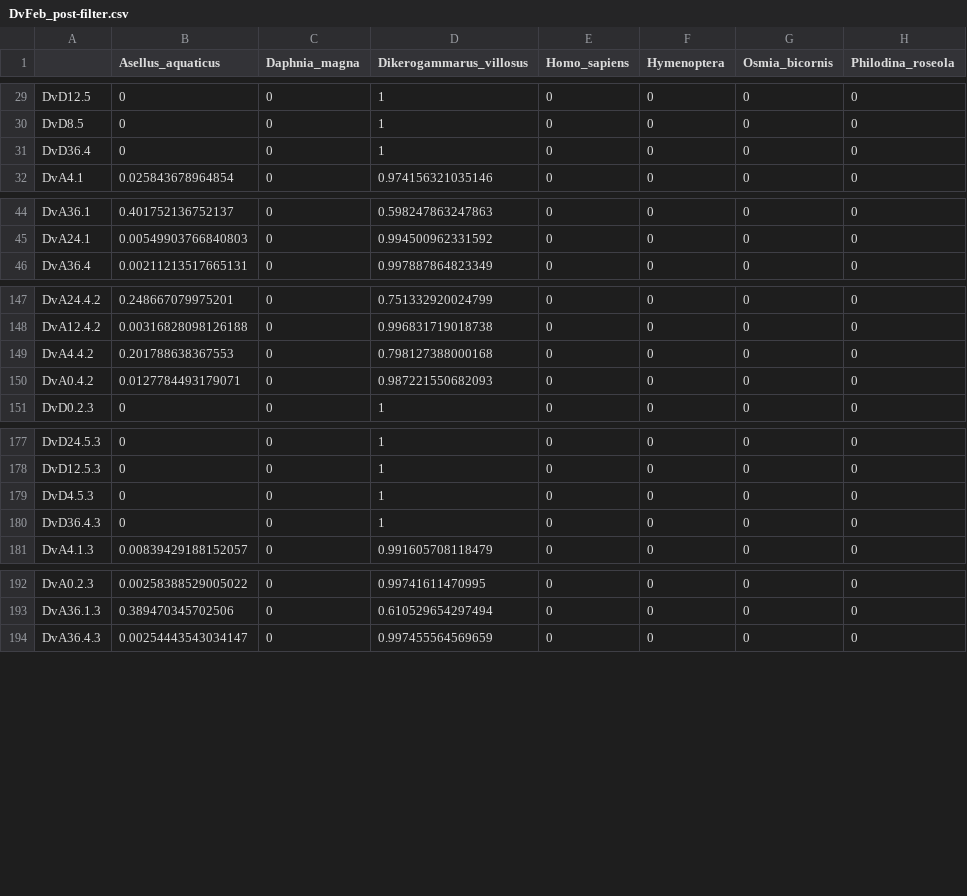
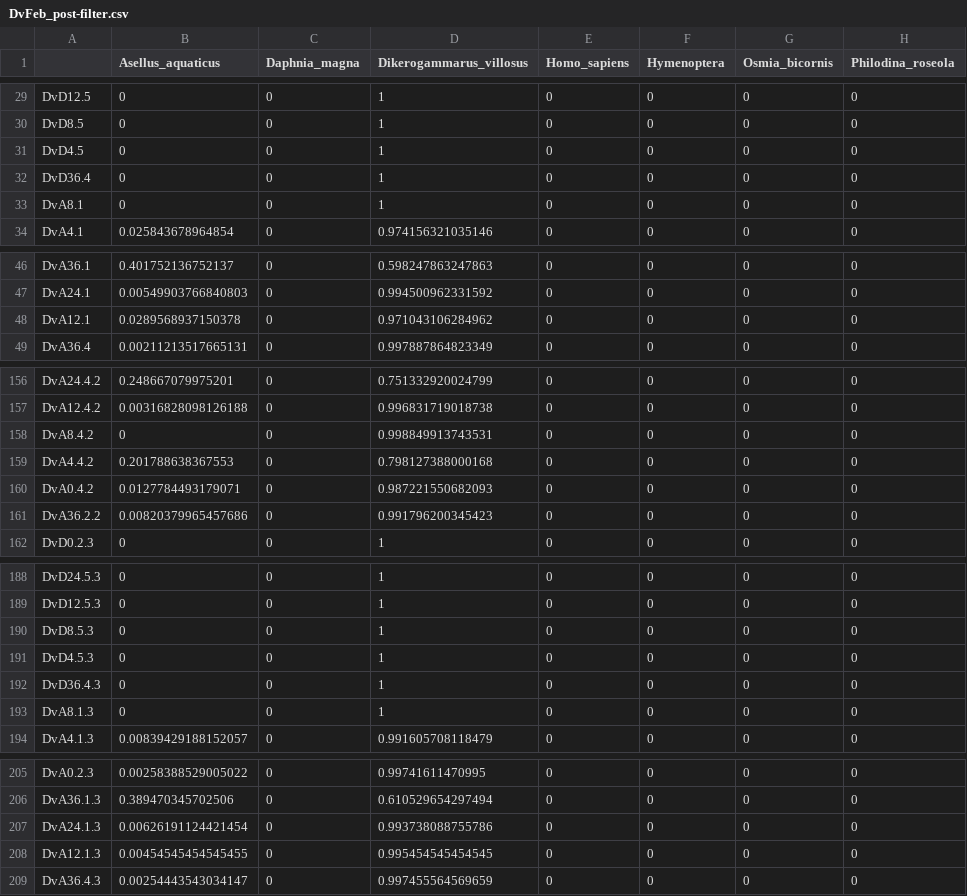
Before and after one commit to mbenucci/Dv_feeding_trials, a CSV file: R_outputs/DvFeb_post-filter.csv, drawn as a sheet; only a part is shown, gaps mark what is left out; the diff covers the shown part only.

```diff
--- a/R_outputs/DvFeb_post-filter.csv
+++ b/R_outputs/DvFeb_post-filter.csv
@@ -30,3 +30,5 @@
 "DvD8.5",0,0,1,0,0,0,0
+"DvD4.5",0,0,1,0,0,0,0
 "DvD36.4",0,0,1,0,0,0,0
+"DvA8.1",0,0,1,0,0,0,0
 "DvA4.1",0.025843678964854,0,0.974156321035146,0,0,0,0
@@ -45,2 +47,3 @@
 "DvA24.1",0.00549903766840803,0,0.994500962331592,0,0,0,0
+"DvA12.1",0.0289568937150378,0,0.971043106284962,0,0,0,0
 "DvA36.4",0.00211213517665131,0,0.997887864823349,0,0,0,0
@@ -148,4 +157,6 @@
 "DvA12.4.2",0.00316828098126188,0,0.996831719018738,0,0,0,0
+"DvA8.4.2",0,0,0.998849913743531,0,0,0,0
 "DvA4.4.2",0.201788638367553,0,0.798127388000168,0,0,0,0
 "DvA0.4.2",0.0127784493179071,0,0.987221550682093,0,0,0,0
+"DvA36.2.2",0.00820379965457686,0,0.991796200345423,0,0,0,0
 "DvD0.2.3",0,0,1,0,0,0,0
@@ -178,4 +189,6 @@
 "DvD12.5.3",0,0,1,0,0,0,0
+"DvD8.5.3",0,0,1,0,0,0,0
 "DvD4.5.3",0,0,1,0,0,0,0
 "DvD36.4.3",0,0,1,0,0,0,0
+"DvA8.1.3",0,0,1,0,0,0,0
 "DvA4.1.3",0.00839429188152057,0,0.991605708118479,0,0,0,0
@@ -193,2 +206,4 @@
 "DvA36.1.3",0.389470345702506,0,0.610529654297494,0,0,0,0
+"DvA24.1.3",0.00626191124421454,0,0.993738088755786,0,0,0,0
+"DvA12.1.3",0.00454545454545455,0,0.995454545454545,0,0,0,0
 "DvA36.4.3",0.00254443543034147,0,0.997455564569659,0,0,0,0
```
Also changed, not shown: 7 added rows elsewhere in this file, R_outputs/DvFeb_cleaned_reads.csv, R_outputs/DvFeb_pre-filter.csv, 9 other files.
